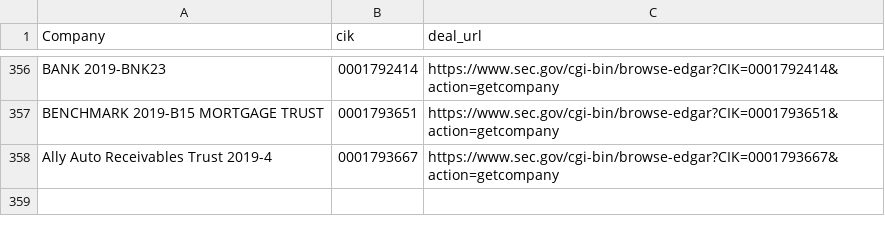
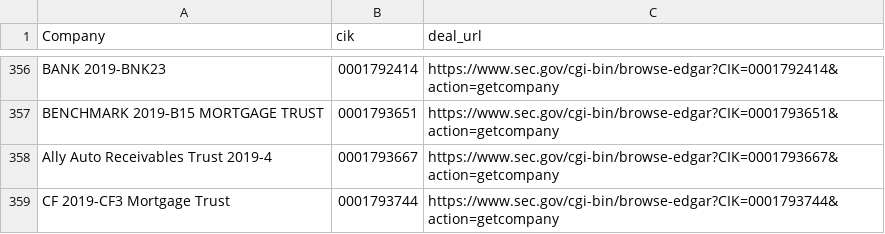
Before and after one commit to t-morrison/t-morrison.github.io, a CSV file: abs-ee/data/companies.csv, drawn as a sheet; only a part is shown, gaps mark what is left out.

Commit message:
updating companies and log

```diff
--- a/abs-ee/data/companies.csv
+++ b/abs-ee/data/companies.csv
@@ -358 +358,2 @@
 "Ally Auto Receivables Trust 2019-4","0001793667","https://www.sec.gov/cgi-bin/browse-edgar?CIK=0001793667&action=getcompany"
+"CF 2019-CF3 Mortgage Trust","0001793744","https://www.sec.gov/cgi-bin/browse-edgar?CIK=0001793744&action=getcompany"
```
Also changed, not shown: abs-ee/data/log.csv, 1 other file.
